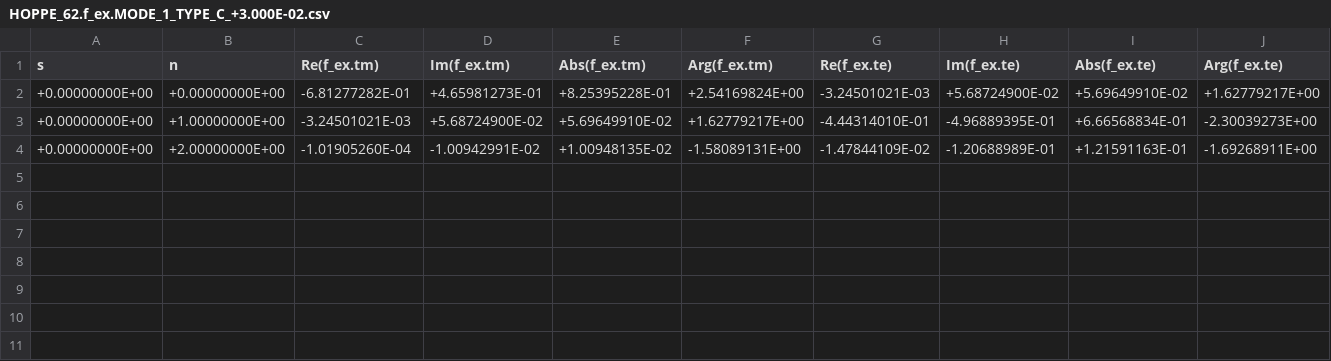
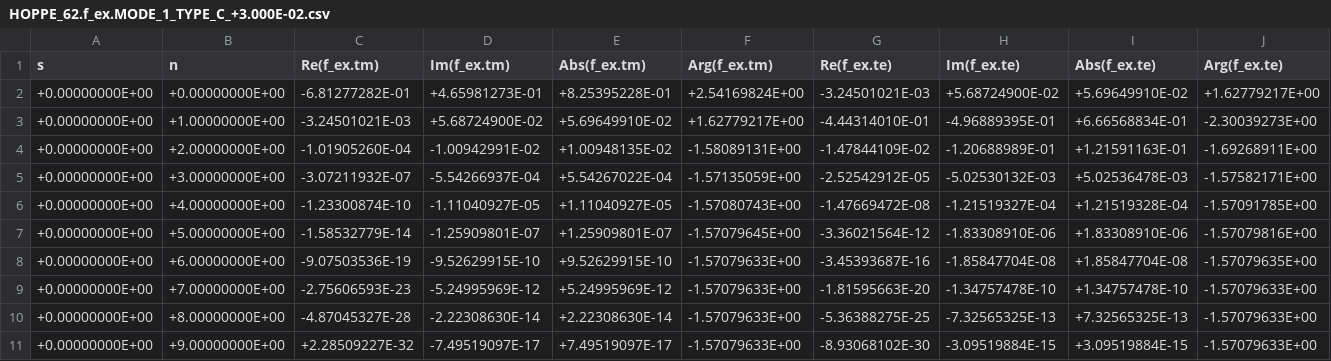
Before and after one commit to pirpyn/rapport_these, a CSV file: csv/HOPPE_62/HOPPE_62.f_ex.MODE_1_TYPE_C_+3.000E-02.csv, drawn as a sheet.

```diff
--- a/csv/HOPPE_62/HOPPE_62.f_ex.MODE_1_TYPE_C_+3.000E-02.csv
+++ b/csv/HOPPE_62/HOPPE_62.f_ex.MODE_1_TYPE_C_+3.000E-02.csv
@@ -4 +4,8 @@ s,n,Re(f_ex.tm),Im(f_ex.tm),Abs(f_ex.tm),Arg(f_ex.tm),Re(f_ex.te),Im(f_ex.te),Ab
 +0.00000000E+00,+2.00000000E+00,-1.01905260E-04,-1.00942991E-02,+1.00948135E-02,-1.58089131E+00,-1.47844109E-02,-1.20688989E-01,+1.21591163E-01,-1.69268911E+00
++0.00000000E+00,+3.00000000E+00,-3.07211932E-07,-5.54266937E-04,+5.54267022E-04,-1.57135059E+00,-2.52542912E-05,-5.02530132E-03,+5.02536478E-03,-1.57582171E+00
++0.00000000E+00,+4.00000000E+00,-1.23300874E-10,-1.11040927E-05,+1.11040927E-05,-1.57080743E+00,-1.47669472E-08,-1.21519327E-04,+1.21519328E-04,-1.57091785E+00
++0.00000000E+00,+5.00000000E+00,-1.58532779E-14,-1.25909801E-07,+1.25909801E-07,-1.57079645E+00,-3.36021564E-12,-1.83308910E-06,+1.83308910E-06,-1.57079816E+00
++0.00000000E+00,+6.00000000E+00,-9.07503536E-19,-9.52629915E-10,+9.52629915E-10,-1.57079633E+00,-3.45393687E-16,-1.85847704E-08,+1.85847704E-08,-1.57079635E+00
++0.00000000E+00,+7.00000000E+00,-2.75606593E-23,-5.24995969E-12,+5.24995969E-12,-1.57079633E+00,-1.81595663E-20,-1.34757478E-10,+1.34757478E-10,-1.57079633E+00
++0.00000000E+00,+8.00000000E+00,-4.87045327E-28,-2.22308630E-14,+2.22308630E-14,-1.57079633E+00,-5.36388275E-25,-7.32565325E-13,+7.32565325E-13,-1.57079633E+00
++0.00000000E+00,+9.00000000E+00,+2.28509227E-32,-7.49519097E-17,+7.49519097E-17,-1.57079633E+00,-8.93068102E-30,-3.09519884E-15,+3.09519884E-15,-1.57079633E+00
```
Also changed, not shown: csv/HOPPE_62/HOPPE_62.f_ex.MODE_1_TYPE_C_+3.000E-01.csv, csv/HOPPE_62/HOPPE_62.f_ex.MODE_2_TYPE_C_+3.000E-01.csv, 46 other files.
